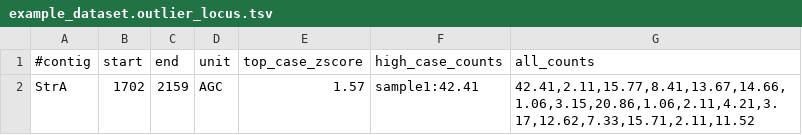
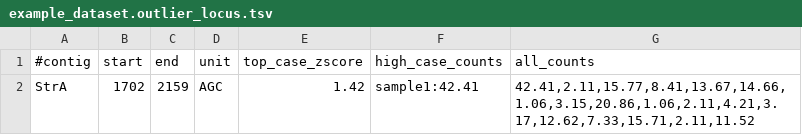
Before and after one commit to Illumina/ExpansionHunterDenovo, a TSV file: examples/outlier/example_dataset.outlier_locus.tsv, drawn as a sheet.

```diff
--- a/examples/outlier/example_dataset.outlier_locus.tsv
+++ b/examples/outlier/example_dataset.outlier_locus.tsv
@@ -1,2 +1,2 @@
 #contig	start	end	unit	top_case_zscore	high_case_counts	all_counts
-StrA	1702	2159	AGC	1.57	sample1:42.41	42.41,2.11,15.77,8.41,13.67,14.66,1.06,3.15,20.86,1.06,2.11,4.21,3.17,12.62,7.33,15.71,2.11,11.52
+StrA	1702	2159	AGC	1.42	sample1:42.41	42.41,2.11,15.77,8.41,13.67,14.66,1.06,3.15,20.86,1.06,2.11,4.21,3.17,12.62,7.33,15.71,2.11,11.52
```
Also changed, not shown: 3 other files.
